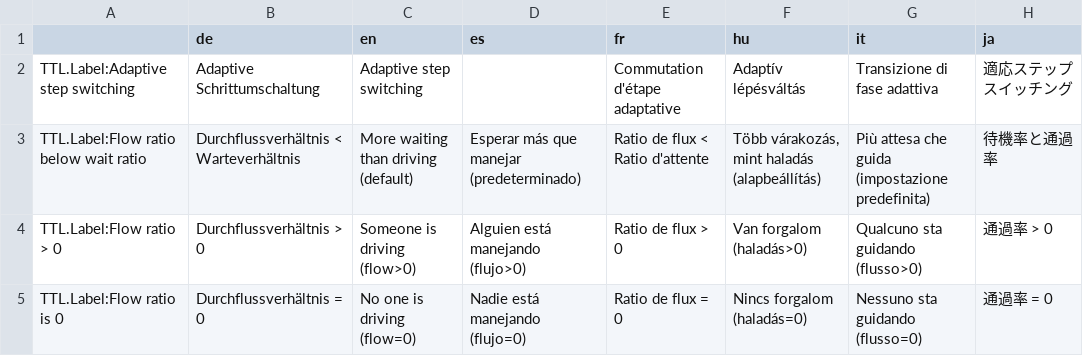
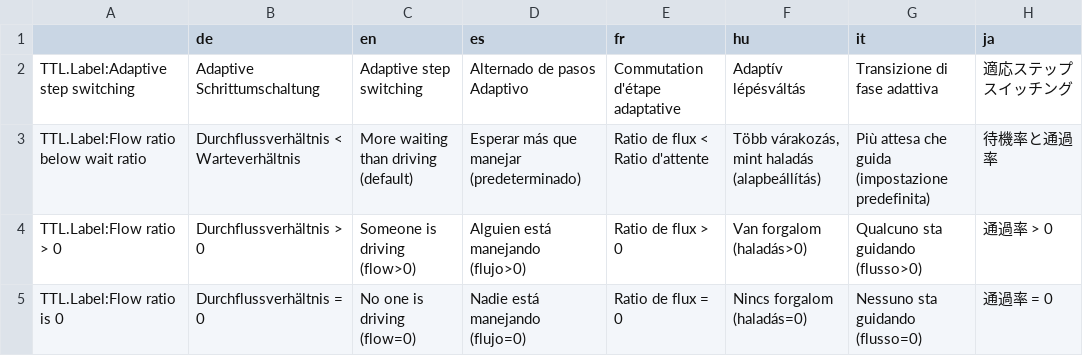
Before and after one commit to CitiesSkylinesMods/TMPE, a CSV file: TLM/TLM/Resources/Translations/TrafficLights.csv, drawn as a sheet; only a part is shown; the diff names each change by its address in the sheet, - before the commit and + after, or states it on an @@ line.

```diff
--- a/TLM/TLM/Resources/Translations/TrafficLights.csv
+++ b/TLM/TLM/Resources/Translations/TrafficLights.csv
-D2 (es): (empty)
+D2 (es): Alternado de pasos Adaptivo
```
Also changed, not shown: TLM/TLM/Resources/Translations/Options.csv, TLM/TLM/Resources/Translations/SpeedLimits.csv.
